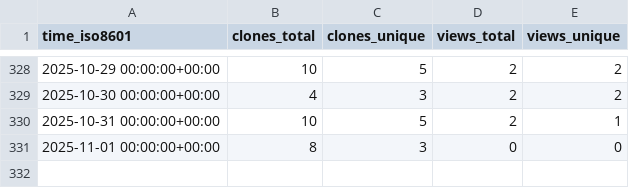
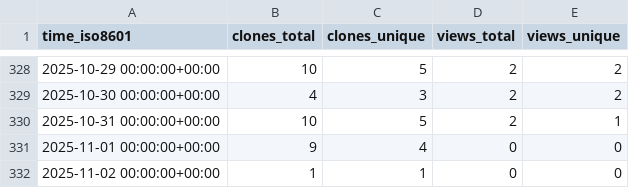
Before and after one commit to CBICA/DLICV, a CSV file: CBICA/DLICV/ghrs-data/views_clones_aggregate.csv, drawn as a sheet; only a part is shown, gaps mark what is left out.

```diff
--- a/CBICA/DLICV/ghrs-data/views_clones_aggregate.csv
+++ b/CBICA/DLICV/ghrs-data/views_clones_aggregate.csv
@@ -330,2 +330,3 @@ time_iso8601,clones_total,clones_unique,views_total,views_unique
 2025-10-31 00:00:00+00:00,10,5,2,1
-2025-11-01 00:00:00+00:00,8,3,0,0
+2025-11-01 00:00:00+00:00,9,4,0,0
+2025-11-02 00:00:00+00:00,1,1,0,0
```
Also changed, not shown: 1 other file.
